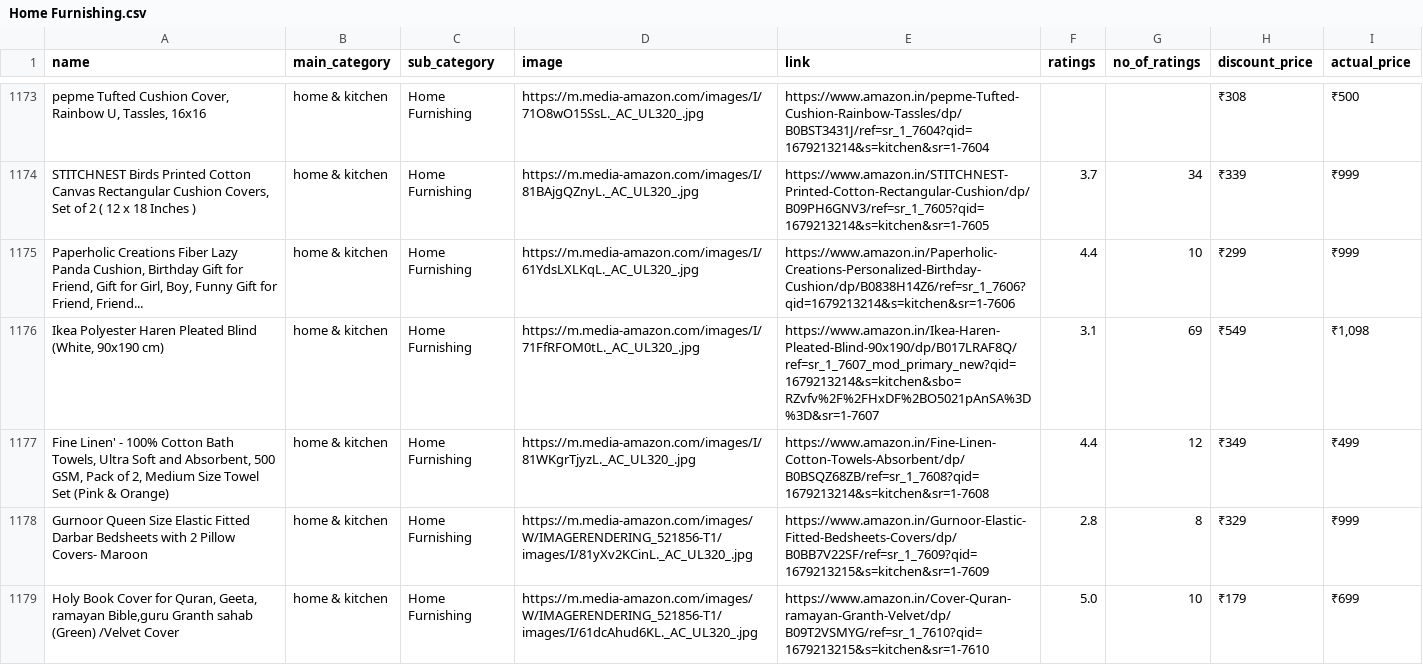
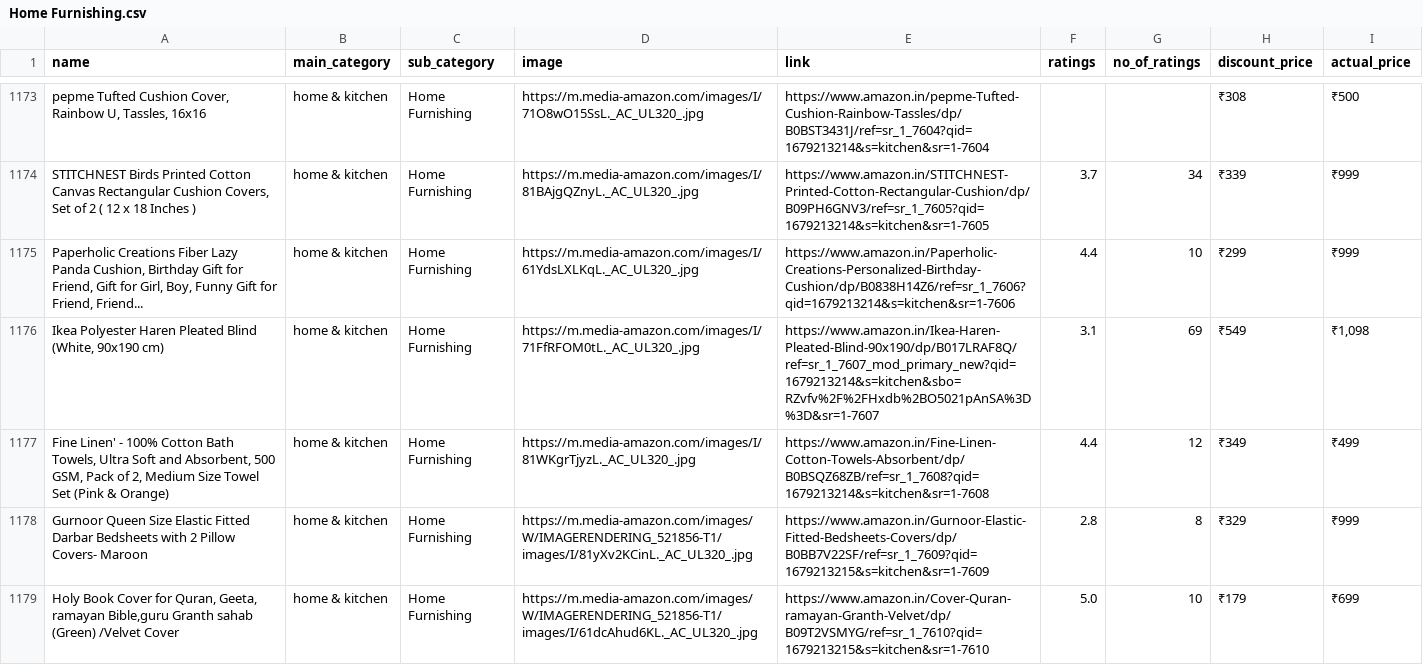
Before and after one commit to marwanaldaajah/graduation-project, a CSV file: uploads/Home Furnishing.csv, drawn as a sheet; only a part is shown, gaps mark what is left out; the diff covers the shown part only; the diff names each change by its address in the sheet, - before the commit and + after, or states it on an @@ line.

```diff
--- a/uploads/Home Furnishing.csv
+++ b/uploads/Home Furnishing.csv
-E1176 (link): https://www.amazon.in/Ikea-Haren-Pleated-Blind-90x190/dp/B017LRAF8Q/ref=sr_1_7607_mod_primary_new?qid=1679213214&s=kitchen&sbo=RZvfv%2F%2FHxDF%2BO5021pAnSA%3D%3D&sr=1-7607
+E1176 (link): https://www.amazon.in/Ikea-Haren-Pleated-Blind-90x190/dp/B017LRAF8Q/ref=sr_1_7607_mod_primary_new?qid=1679213214&s=kitchen&sbo=RZvfv%2F%2FHxdb%2BO5021pAnSA%3D%3D&sr=1-7607
```
Also changed, not shown: 58 edited cells elsewhere in this file, uploads/All Car and Motorbike Products.csv, 10 other files.
